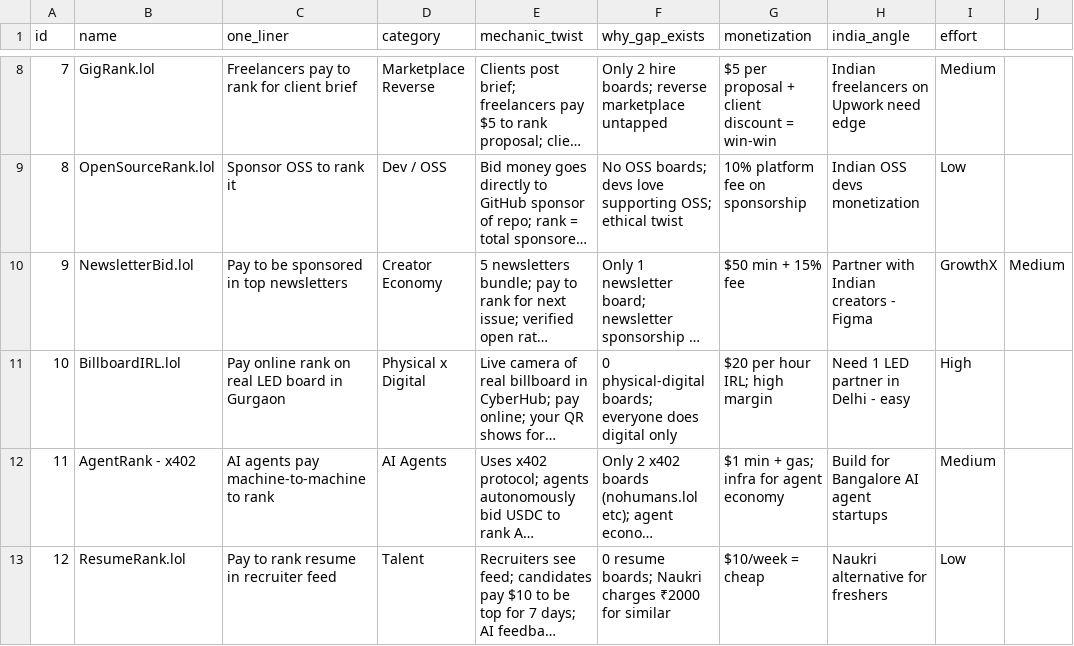
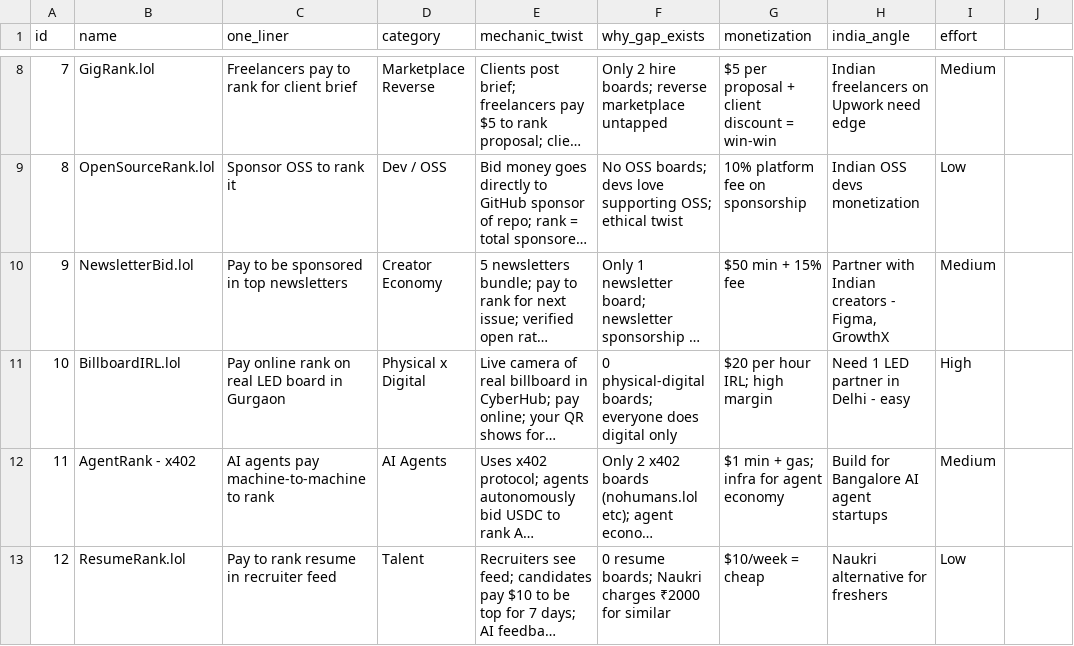
Before and after one commit to clickalex/Outbid.lol_copy_demo, a CSV file: docs/pay-to-rank-new-ideas.csv, drawn as a sheet; only a part is shown, gaps mark what is left out; long unchanged cells end in …; the diff names each change by its address in the sheet, - before the commit and + after, or states it on an @@ line.

```diff
--- a/docs/pay-to-rank-new-ideas.csv
+++ b/docs/pay-to-rank-new-ideas.csv
-H10 (india_angle): Partner with Indian creators - Figma
+H10 (india_angle): Partner with Indian creators - Figma, GrowthX
-I10 (effort): GrowthX
+I10 (effort): Medium
-J10: Medium
+J10: (empty)
```
Also changed, not shown: data/ideas.csv, 15 other files.
